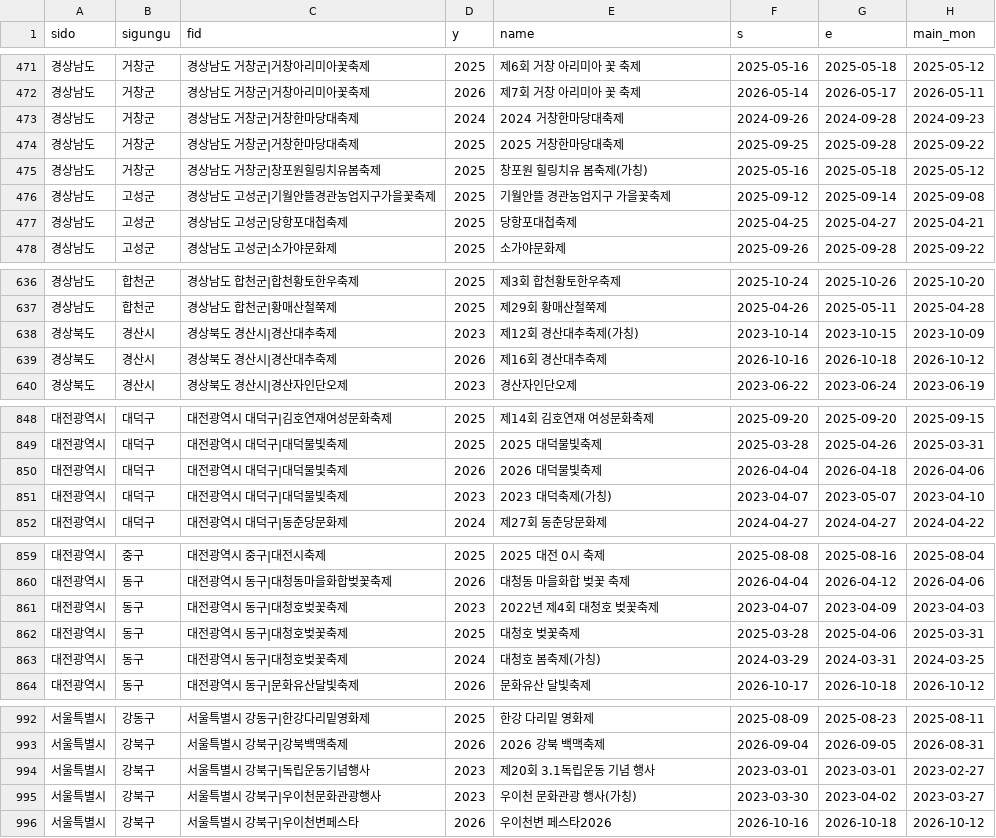
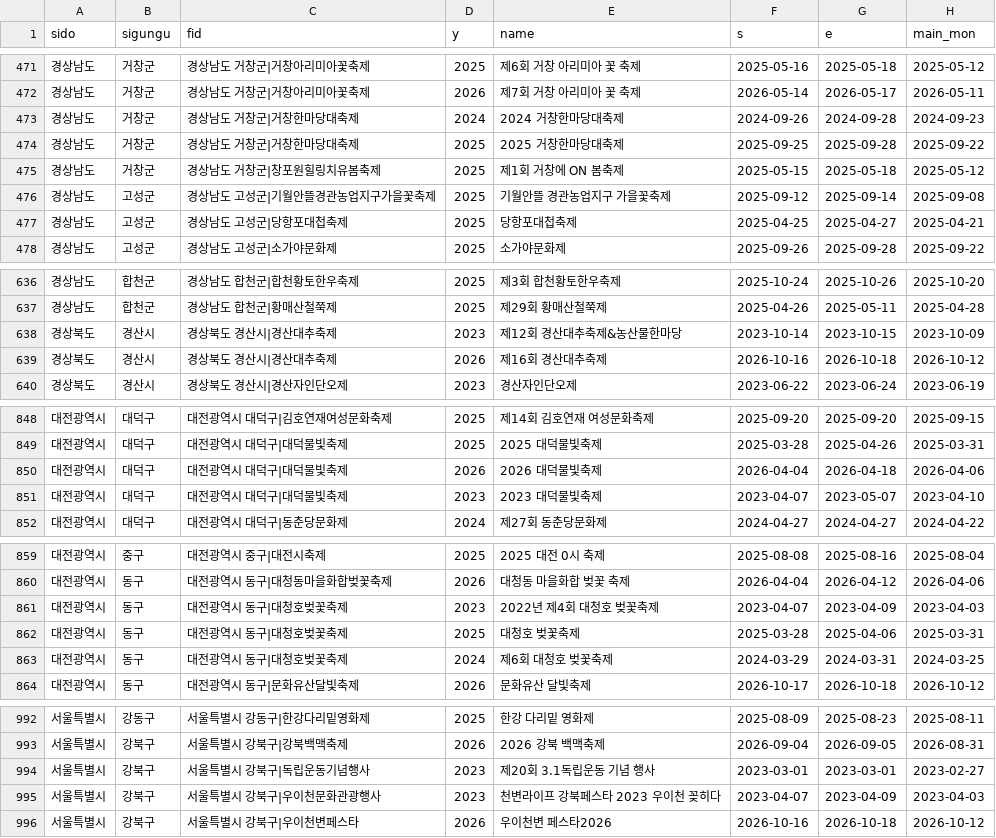
Before and after one commit to KevinCapri/nowcast-mcp, a CSV file: server/festivals.csv, drawn as a sheet; only a part is shown, gaps mark what is left out; the diff covers the shown part only.

```diff
--- a/server/festivals.csv
+++ b/server/festivals.csv
@@ -475,3 +475,3 @@ sido,sigungu,fid,y,name,s,e,main_mon
 경상남도,거창군,경상남도 거창군|거창한마당대축제,2025,2025 거창한마당대축제,2025-09-25,2025-09-28,2025-09-22
-경상남도,거창군,경상남도 거창군|창포원힐링치유봄축제,2025,창포원 힐링치유 봄축제(가칭),2025-05-16,2025-05-18,2025-05-12
+경상남도,거창군,경상남도 거창군|창포원힐링치유봄축제,2025,제1회 거창에 ON 봄축제,2025-05-15,2025-05-18,2025-05-12
 경상남도,고성군,경상남도 고성군|기월안뜰경관농업지구가을꽃축제,2025,기월안뜰 경관농업지구 가을꽃축제,2025-09-12,2025-09-14,2025-09-08
@@ -640,3 +640,3 @@ sido,sigungu,fid,y,name,s,e,main_mon
 경상남도,합천군,경상남도 합천군|황매산철쭉제,2025,제29회 황매산철쭉제,2025-04-26,2025-05-11,2025-04-28
-경상북도,경산시,경상북도 경산시|경산대추축제,2023,제12회 경산대추축제(가칭),2023-10-14,2023-10-15,2023-10-09
+경상북도,경산시,경상북도 경산시|경산대추축제,2023,제12회 경산대추축제&농산물한마당,2023-10-14,2023-10-15,2023-10-09
 경상북도,경산시,경상북도 경산시|경산대추축제,2026,제16회 경산대추축제,2026-10-16,2026-10-18,2026-10-12
@@ -854,3 +854,3 @@ sido,sigungu,fid,y,name,s,e,main_mon
 대전광역시,대덕구,대전광역시 대덕구|대덕물빛축제,2026,2026 대덕물빛축제,2026-04-04,2026-04-18,2026-04-06
-대전광역시,대덕구,대전광역시 대덕구|대덕물빛축제,2023,2023 대덕축제(가칭),2023-04-07,2023-05-07,2023-04-10
+대전광역시,대덕구,대전광역시 대덕구|대덕물빛축제,2023,2023 대덕물빛축제,2023-04-07,2023-05-07,2023-04-10
 대전광역시,대덕구,대전광역시 대덕구|동춘당문화제,2024,제27회 동춘당문화제,2024-04-27,2024-04-27,2024-04-22
@@ -866,3 +866,3 @@ sido,sigungu,fid,y,name,s,e,main_mon
 대전광역시,동구,대전광역시 동구|대청호벚꽃축제,2025,대청호 벚꽃축제,2025-03-28,2025-04-06,2025-03-31
-대전광역시,동구,대전광역시 동구|대청호벚꽃축제,2024,대청호 봄축제(가칭),2024-03-29,2024-03-31,2024-03-25
+대전광역시,동구,대전광역시 동구|대청호벚꽃축제,2024,제6회 대청호 벚꽃축제,2024-03-29,2024-03-31,2024-03-25
 대전광역시,동구,대전광역시 동구|문화유산달빛축제,2026,문화유산 달빛축제,2026-10-17,2026-10-18,2026-10-12
@@ -1001,3 +1001,3 @@ sido,sigungu,fid,y,name,s,e,main_mon
 서울특별시,강북구,서울특별시 강북구|독립운동기념행사,2023,제20회 3.1독립운동 기념 행사,2023-03-01,2023-03-01,2023-02-27
-서울특별시,강북구,서울특별시 강북구|우이천문화관광행사,2023,우이천 문화관광 행사(가칭),2023-03-30,2023-04-02,2023-03-27
+서울특별시,강북구,서울특별시 강북구|우이천문화관광행사,2023,천변라이프 강북페스타 2023 우이천 꽂히다,2023-04-07,2023-04-09,2023-04-03
 서울특별시,강북구,서울특별시 강북구|우이천변페스타,2026,우이천변 페스타2026,2026-10-16,2026-10-18,2026-10-12
```
Also changed, not shown: 1 edited cell elsewhere in this file.
